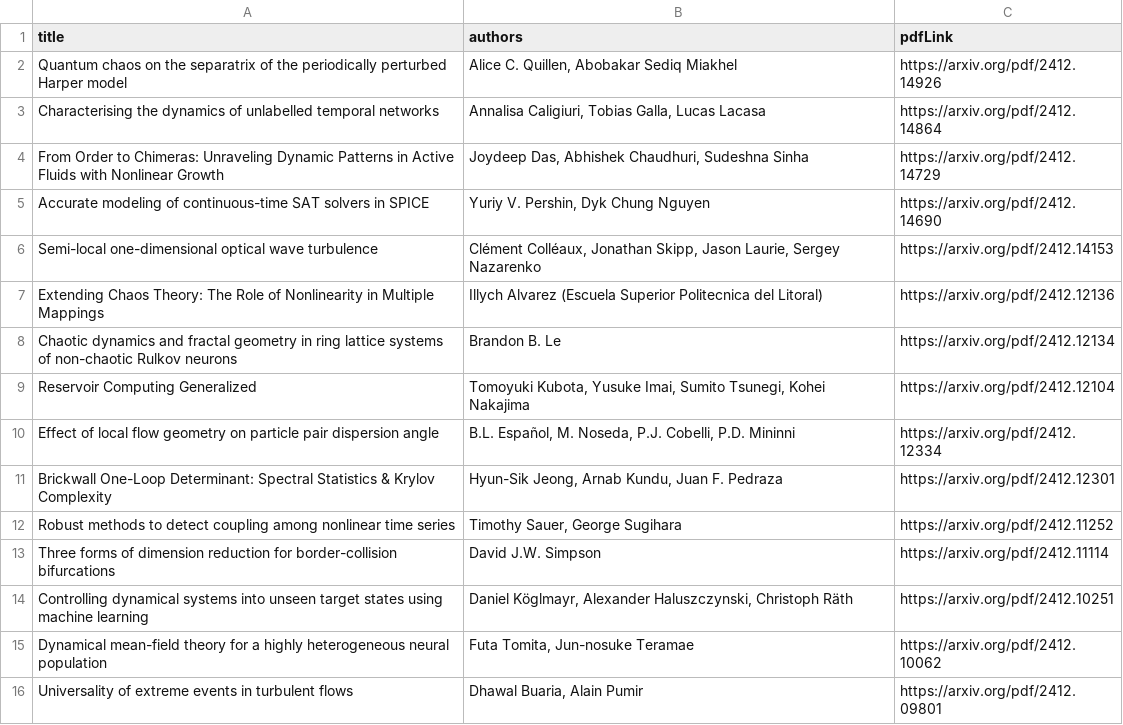
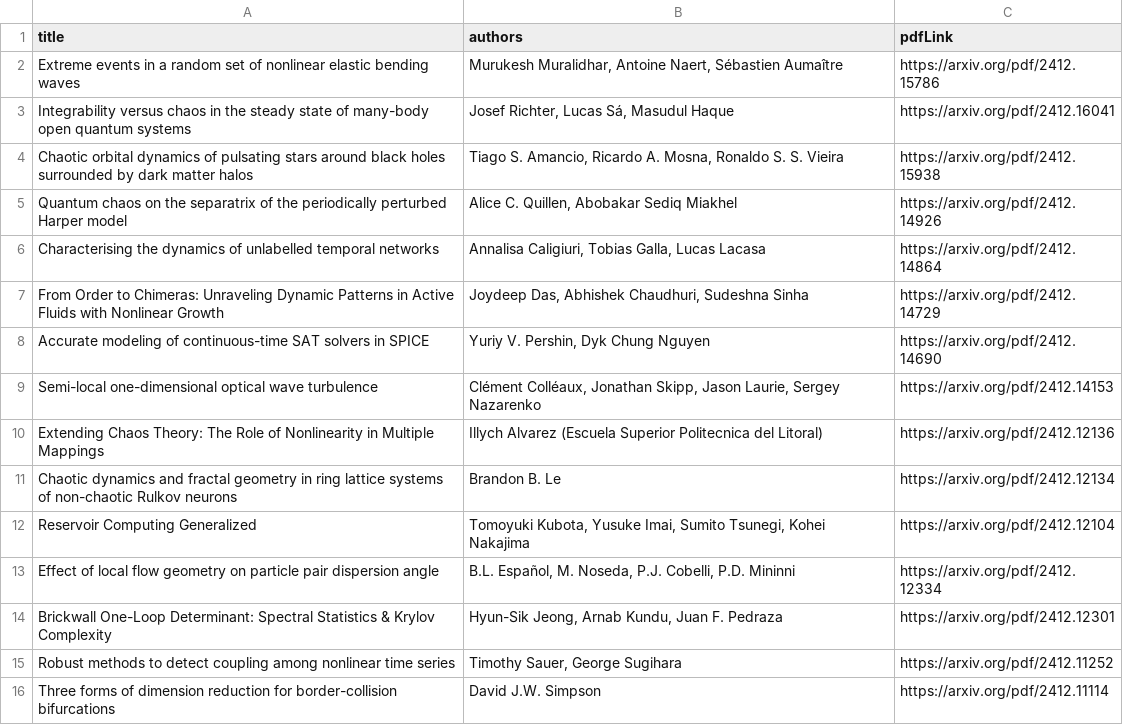
Before and after one commit to duongkhang2810qs/Scientific-Article-Management, a CSV file: src/public/articles.csv, drawn as a sheet; removed rows and columns are numbered as before the commit, all else as after; the diff names each change by its address in the sheet, - before the commit and + after, or states it on an @@ line.

Commit message:
kocogiquantrong

```diff
--- a/src/public/articles.csv
+++ b/src/public/articles.csv
+row 2: Extreme events in a random set of nonlinear elastic bending waves | Murukesh Muralidhar, Antoine Naert, Sébastien Aumaître | https://arxiv.org/pdf/2412.15786
+row 3: Integrability versus chaos in the steady state of many-body open quantum systems | Josef Richter, Lucas Sá, Masudul Haque | https://arxiv.org/pdf/2412.16041
+row 4: Chaotic orbital dynamics of pulsating stars around black holes surrounded by dark matter halos | Tiago S. Amancio, Ricardo A. Mosna, Ronaldo S. S. Vieira | https://arxiv.org/pdf/2412.15938
-row 14: Controlling dynamical systems into unseen target states using machine learning | Daniel Köglmayr, Alexander Haluszczynski, Christoph Räth | https://arxiv.org/pdf/2412.10251
-row 15: Dynamical mean-field theory for a highly heterogeneous neural population | Futa Tomita, Jun-nosuke Teramae | https://arxiv.org/pdf/2412.10062
-row 16: Universality of extreme events in turbulent flows | Dhawal Buaria, Alain Pumir | https://arxiv.org/pdf/2412.09801
```
